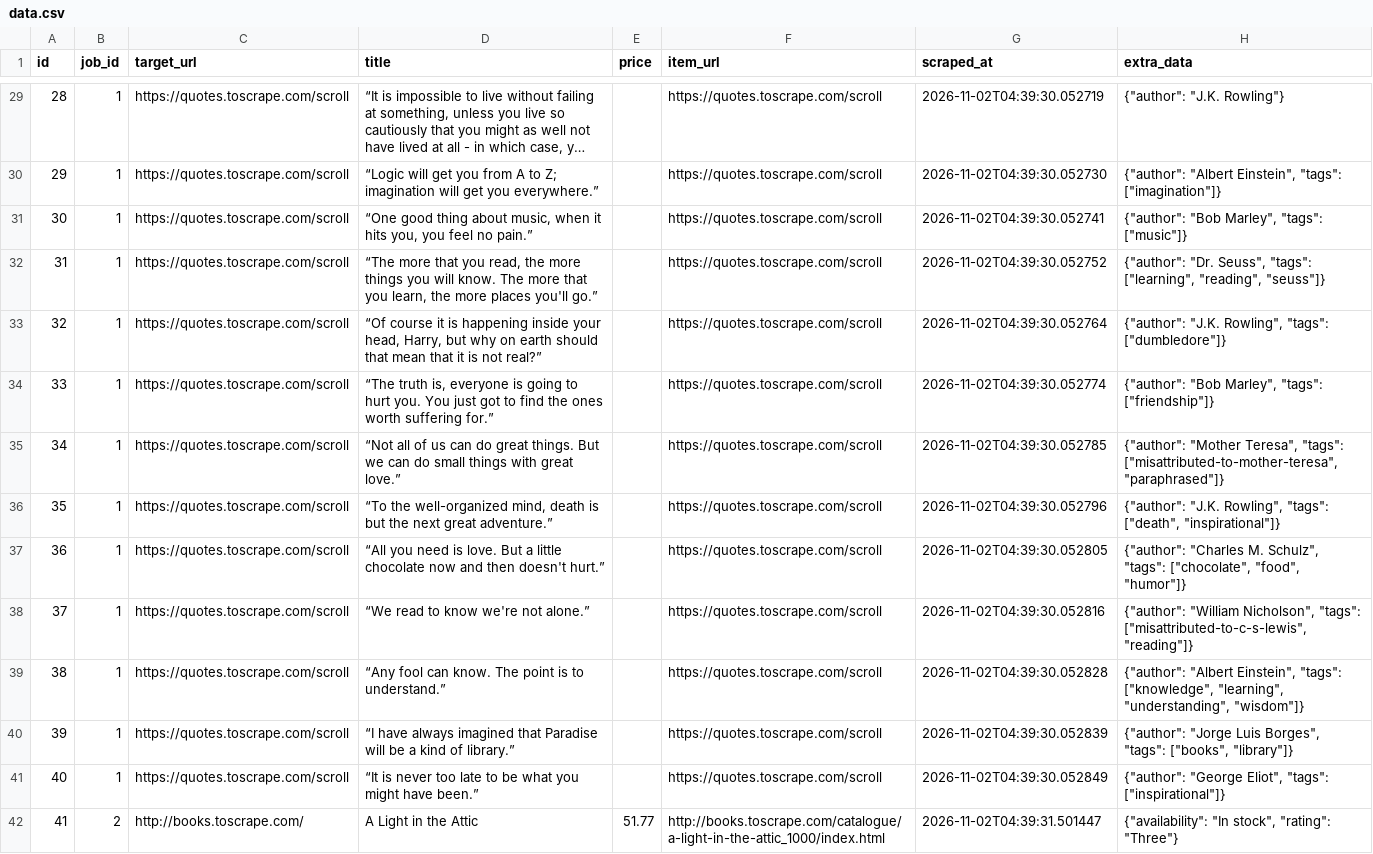
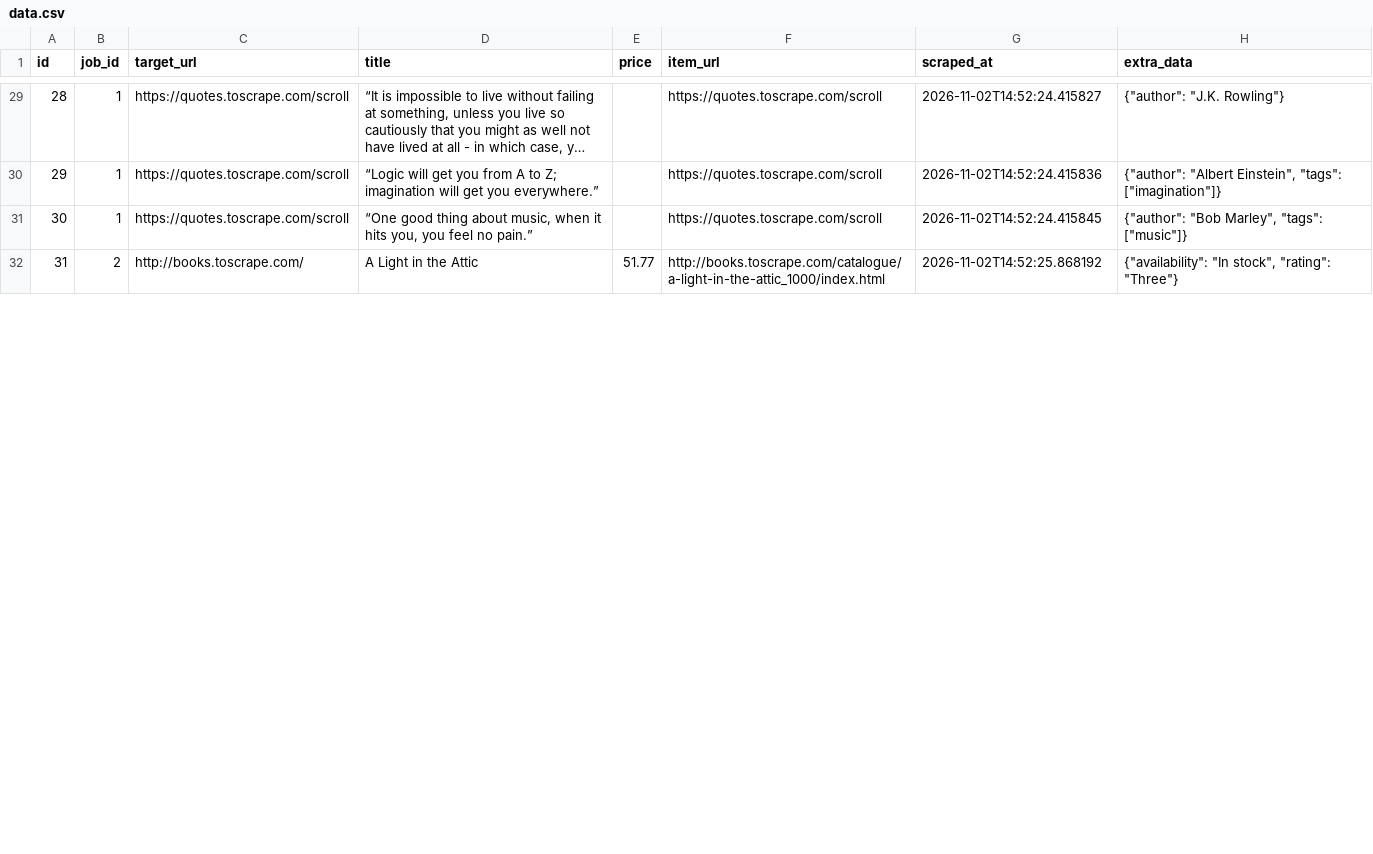
Before and after one commit to devchahar-byte/automated-web-scraper, a CSV file: docs/data.csv, drawn as a sheet; only a part is shown, gaps mark what is left out; long unchanged cells end in …; removed rows and columns are numbered as before the commit, all else as after; the diff covers the shown part only; the diff names each change by its address in the sheet, - before the commit and + after, or states it on an @@ line.

```diff
--- a/docs/data.csv
+++ b/docs/data.csv
-G29 (scraped_at): 2026-11-02T04:39:30.052719
+G29 (scraped_at): 2026-11-02T14:52:24.415827
-G30 (scraped_at): 2026-11-02T04:39:30.052730
+G30 (scraped_at): 2026-11-02T14:52:24.415836
-G31 (scraped_at): 2026-11-02T04:39:30.052741
+G31 (scraped_at): 2026-11-02T14:52:24.415845
-row 32: 31 | 1 | https://quotes.toscrape.com/scroll | “The more that you read, the more things you will know. The more that you learn, the more places you'll go.” |  | https://quotes.toscrape.com/scroll | 2026-11-02T04:39:30.052752 | {"author": "Dr. Seuss", "tags": ["learning", "reading", "seuss"]}
-row 33: 32 | 1 | https://quotes.toscrape.com/scroll | “Of course it is happening inside your head, Harry, but why on earth should that mean that it is not real?” |  | https://quotes.toscrape.com/scroll | 2026-11-02T04:39:30.052764 | {"author": "J.K. Rowling", "tags": ["dumbledore"]}
-row 34: 33 | 1 | https://quotes.toscrape.com/scroll | “The truth is, everyone is going to hurt you. You just got to find the ones worth suffering for.” |  | https://quotes.toscrape.com/scroll | 2026-11-02T04:39:30.052774 | {"author": "Bob Marley", "tags": ["friendship"]}
-row 35: 34 | 1 | https://quotes.toscrape.com/scroll | “Not all of us can do great things. But we can do small things with great love.” |  | https://quotes.toscrape.com/scroll | 2026-11-02T04:39:30.052785 | {"author": "Mother Teresa", "tags": ["misattributed-to-mother-teresa", "paraphrased"]}
-row 36: 35 | 1 | https://quotes.toscrape.com/scroll | “To the well-organized mind, death is but the next great adventure.” |  | https://quotes.toscrape.com/scroll | 2026-11-02T04:39:30.052796 | {"author": "J.K. Rowling", "tags": ["death", "inspirational"]}
-row 37: 36 | 1 | https://quotes.toscrape.com/scroll | “All you need is love. But a little chocolate now and then doesn't hurt.” |  | https://quotes.toscrape.com/scroll | 2026-11-02T04:39:30.052805 | {"author": "Charles M. Schulz", "tags": ["chocolate", "food", "humor"]}
-row 38: 37 | 1 | https://quotes.toscrape.com/scroll | “We read to know we're not alone.” |  | https://quotes.toscrape.com/scroll | 2026-11-02T04:39:30.052816 | {"author": "William Nicholson", "tags": ["misattributed-to-c-s-lewis", "reading"]}
-row 39: 38 | 1 | https://quotes.toscrape.com/scroll | “Any fool can know. The point is to understand.” |  | https://quotes.toscrape.com/scroll | 2026-11-02T04:39:30.052828 | {"author": "Albert Einstein", "tags": ["knowledge", "learning", "understanding", "wisdom"]}
-row 40: 39 | 1 | https://quotes.toscrape.com/scroll | “I have always imagined that Paradise will be a kind of library.” |  | https://quotes.toscrape.com/scroll | 2026-11-02T04:39:30.052839 | {"author": "Jorge Luis Borges", "tags": ["books", "library"]}
-row 41: 40 | 1 | https://quotes.toscrape.com/scroll | “It is never too late to be what you might have been.” |  | https://quotes.toscrape.com/scroll | 2026-11-02T04:39:30.052849 | {"author": "George Eliot", "tags": ["inspirational"]}
@@ column A (id) renumbered from row 32 down @@
-G32 (scraped_at): 2026-11-02T04:39:31.501447
+G32 (scraped_at): 2026-11-02T14:52:25.868192
```
Also changed, not shown: 46 edited cells elsewhere in this file, 1 other file.
